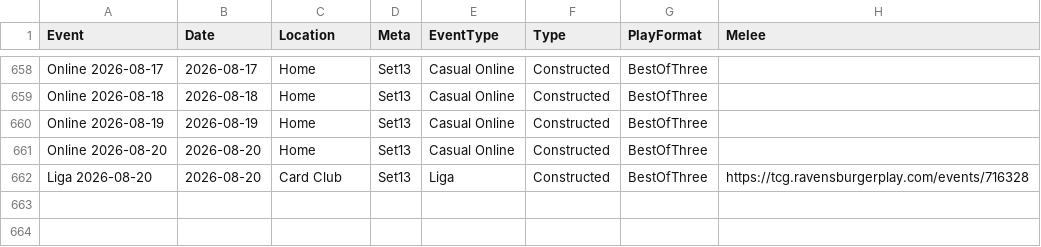
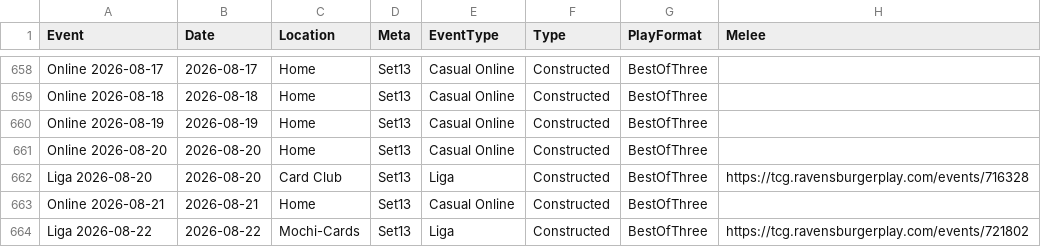
Before and after one commit to shinobi64/lorcana, a CSV file: results/events.csv, drawn as a sheet; only a part is shown, gaps mark what is left out; the diff names each change by its address in the sheet, - before the commit and + after, or states it on an @@ line.

```diff
--- a/results/events.csv
+++ b/results/events.csv
+row 663: Online 2026-08-21 | 2026-08-21 | Home | Set13 | Casual Online | Constructed | BestOfThree
+row 664: Liga 2026-08-22 | 2026-08-22 | Mochi-Cards | Set13 | Liga | Constructed | BestOfThree | https://tcg.ravensburgerplay.com/events/721802
```
Also changed, not shown: results/eventdetails.csv, results/matches.csv, 1 other file.
